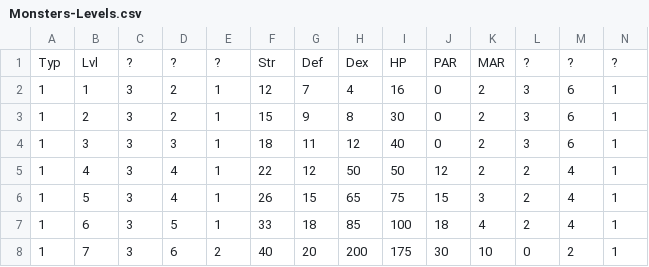
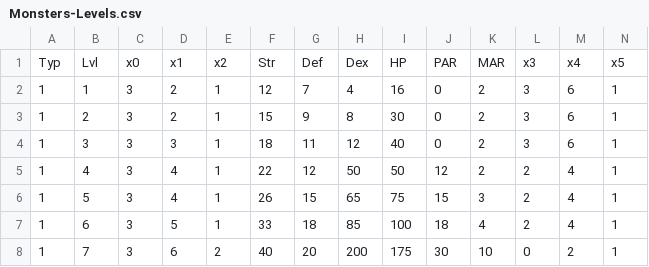
Before and after one commit to ZaneDubya/YserbiusData, a CSV file: Data/Monsters-Levels.csv, drawn as a sheet; only a part is shown; removed rows and columns are numbered as before the commit, all else as after; rows hold the shown columns only; the diff names each change by its address in the sheet, - before the commit and + after, or states it on an @@ line.

```diff
--- a/Data/Monsters-Levels.csv
+++ b/Data/Monsters-Levels.csv
-row 1: Typ | Lvl | ? | ? | ? | Str | Def | Dex | HP | PAR | MAR | ? | ? | ?
+row 1: Typ | Lvl | x0 | x1 | x2 | Str | Def | Dex | HP | PAR | MAR | x3 | x4 | x5
```
Also changed, not shown: Data/Monsters-Names.csv.
